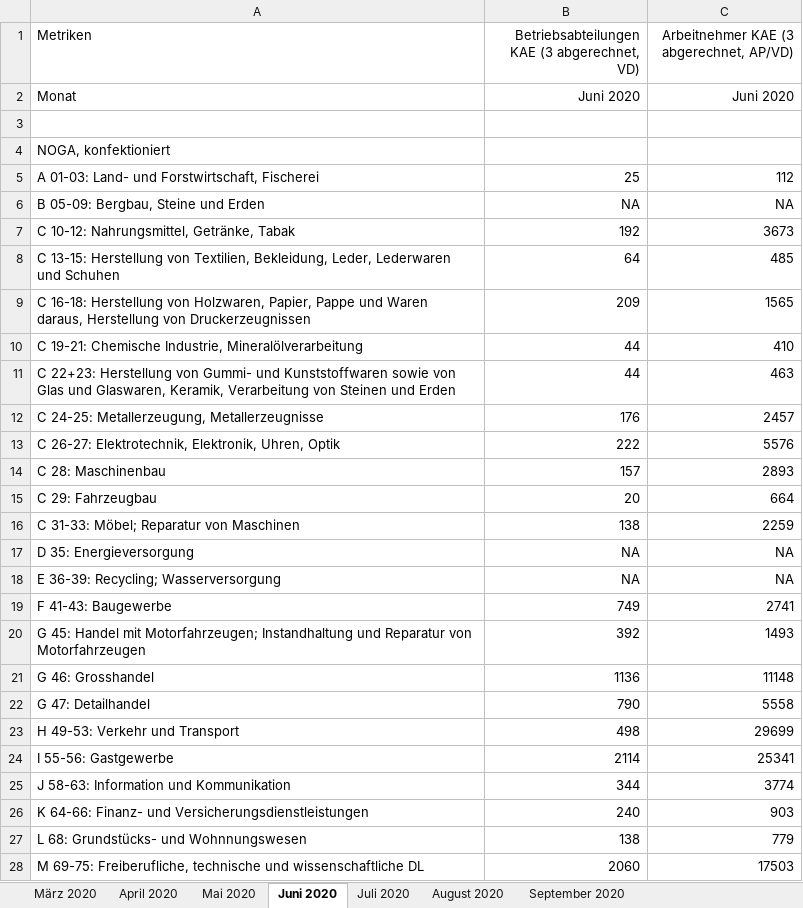
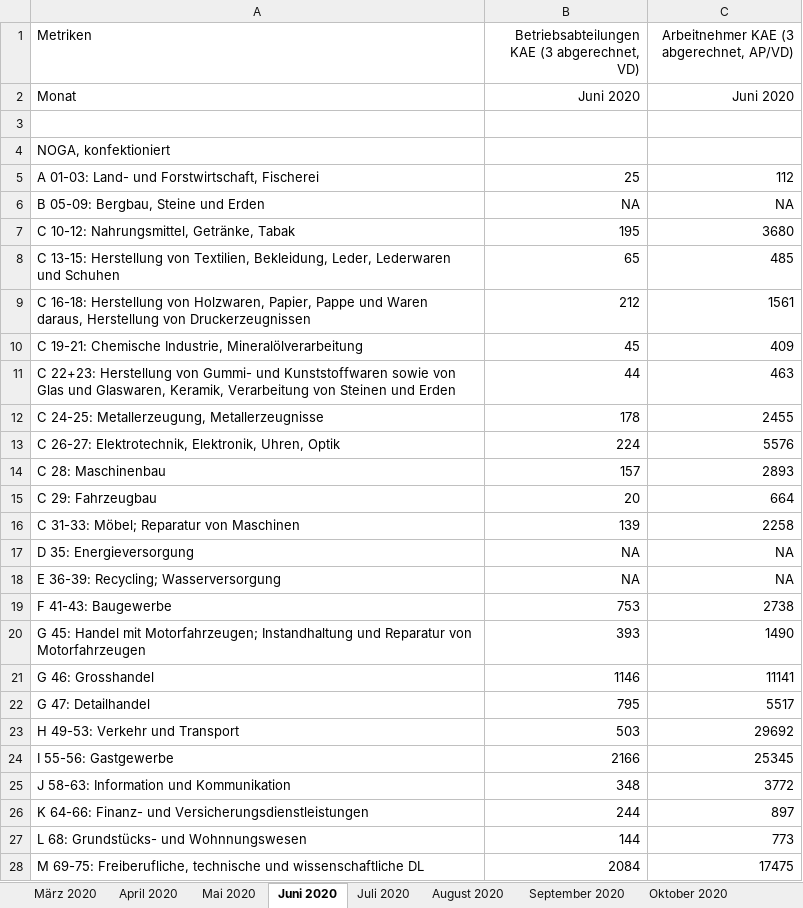
Before and after one commit to statistikZH/covid19monitoring_economy_AWA, an Excel workbook: KAE Ausz KonPe KTZH.xlsx, sheet Juni 2020, drawn as a sheet; only a part is shown; values as stored, in another font and other column widths than the file's, no borders; the diff covers the shown part only; the diff names each change by its address in the sheet, - before the commit and + after, or states it on an @@ line.

```diff
--- a/KAE Ausz KonPe KTZH.xlsx (sheet Juni 2020)
+++ b/KAE Ausz KonPe KTZH.xlsx (sheet Juni 2020)
+sheet tab: Oktober 2020
-B7: 192
+B7: 195
-C7: 3673
+C7: 3680
-B8: 64
+B8: 65
-B9: 209
+B9: 212
-C9: 1565
+C9: 1561
-B10: 44
+B10: 45
-C10: 410
+C10: 409
-B12: 176
+B12: 178
-C12: 2457
+C12: 2455
-B13: 222
+B13: 224
-B16: 138
+B16: 139
-C16: 2259
+C16: 2258
-B19: 749
+B19: 753
-C19: 2741
+C19: 2738
-B20: 392
+B20: 393
-C20: 1493
+C20: 1490
-B21: 1136
+B21: 1146
-C21: 11148
+C21: 11141
-B22: 790
+B22: 795
-C22: 5558
+C22: 5517
-B23: 498
+B23: 503
-C23: 29699
+C23: 29692
-B24: 2114
+B24: 2166
-C24: 25341
+C24: 25345
-B25: 344
+B25: 348
-C25: 3774
+C25: 3772
-B26: 240
+B26: 244
-C26: 903
+C26: 897
-B27: 138
+B27: 144
-C27: 779
+C27: 773
-B28: 2060
+B28: 2084
-C28: 17503
+C28: 17475
```
Also changed, not shown: 12 edited cells elsewhere in this sheet, sheet Juli 2020, sheet September 2020, sheet August 2020, sheet April 2020, sheet Mai 2020, sheet März 2020, 1 other file.
